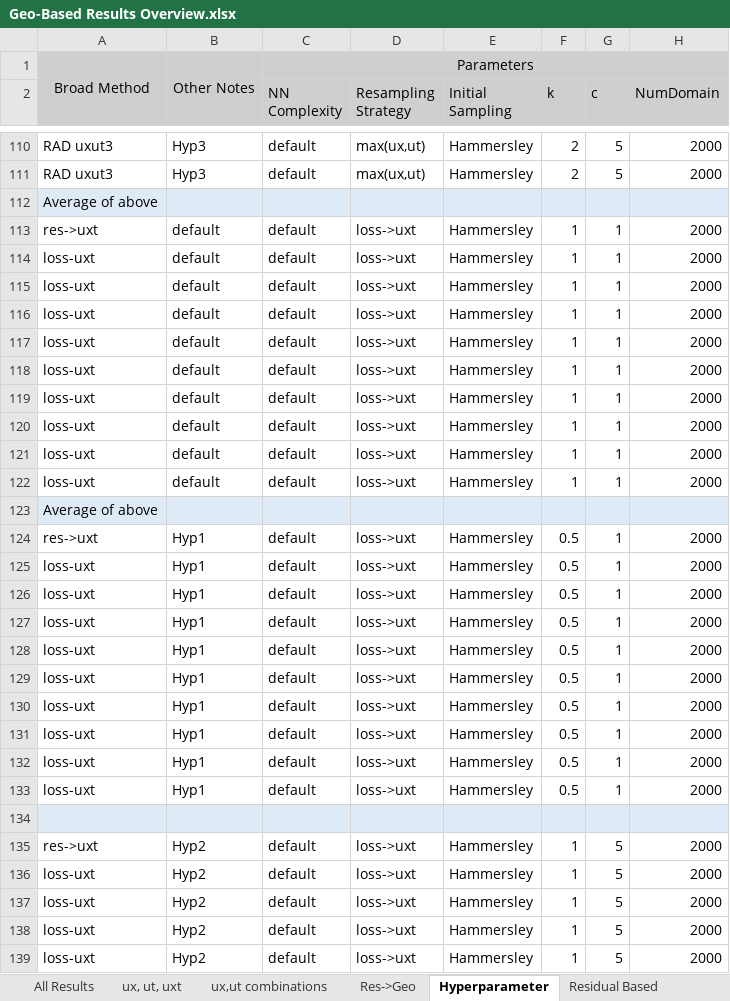
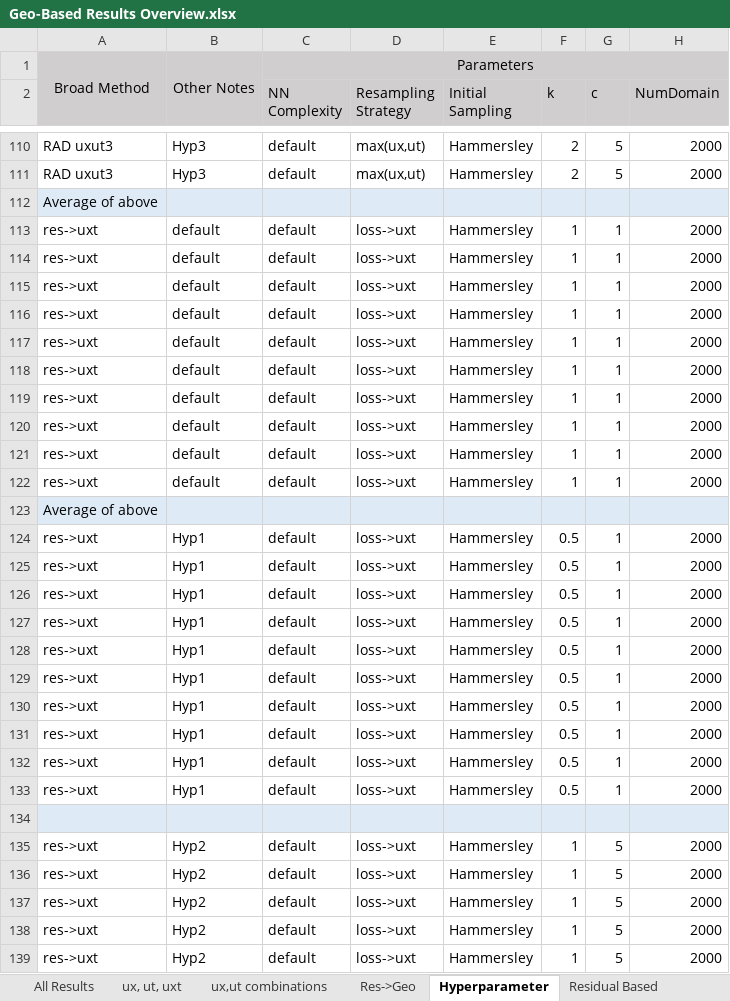
Before and after one commit to JLFlorido/pinn-sampling, an Excel workbook: results/spreadsheets/Geo-Based Results Overview.xlsx, sheet Hyperparameter, drawn as a sheet; only a part is shown, gaps mark what is left out; values as stored, in another font and other column widths than the file's, no borders; the diff covers the shown part only; the diff names each change by its address in the sheet, - before the commit and + after, or states it on an @@ line.

```diff
--- a/results/spreadsheets/Geo-Based Results Overview.xlsx (sheet Hyperparameter)
+++ b/results/spreadsheets/Geo-Based Results Overview.xlsx (sheet Hyperparameter)
-A114:A122: loss-uxt
+A114:A122: res->uxt
-A125:A133: loss-uxt
+A125:A133: res->uxt
-A136:A139: loss-uxt
+A136:A139: res->uxt
```
Also changed, not shown: 33 added rows, 26 edited cells and cell formats elsewhere in this sheet, charts or pictures, results/spreadsheets/losses_test.xlsx, 1 other file.
